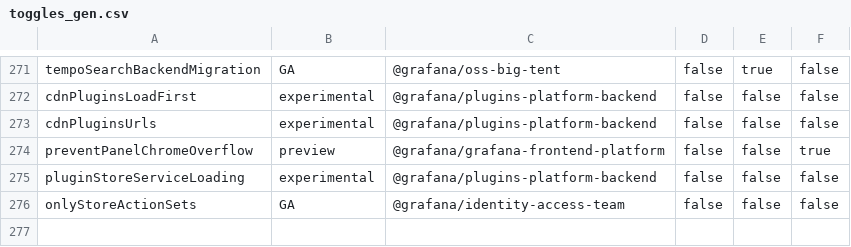
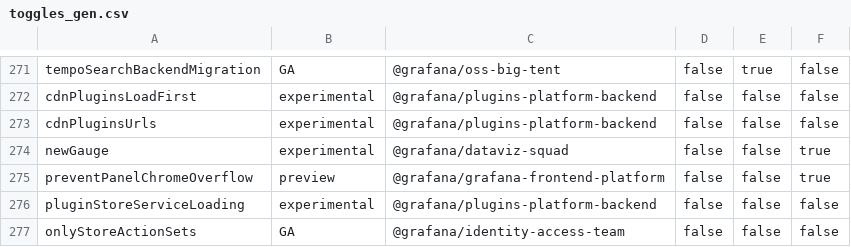
Before and after one commit to openai-oss-forks/grafana-experiments, a CSV file: pkg/services/featuremgmt/toggles_gen.csv, drawn as a sheet; only a part is shown, gaps mark what is left out; the diff names each change by its address in the sheet, - before the commit and + after, or states it on an @@ line.

Commit message:
NewGauge: Adds new feature toggle named newGauge (#112593)
* NewGauge: Feature toggle and fixes

* Gauge: New migration test dashboard

* Update

* Updates

* Tweaked default barWidth

* Fix multi data links

* remove sizing options

* merge fix

* Update

* Restore

* Update

* Tweaked name font size logic

* use file snapshots instead of inline

---------

Co-authored-by: Paul Marbach <paul.marbach@grafana.com>

```diff
--- a/pkg/services/featuremgmt/toggles_gen.csv
+++ b/pkg/services/featuremgmt/toggles_gen.csv
+row 274: newGauge | experimental | @grafana/dataviz-squad | false | false | true
```
Also changed, not shown: 25 other files.
